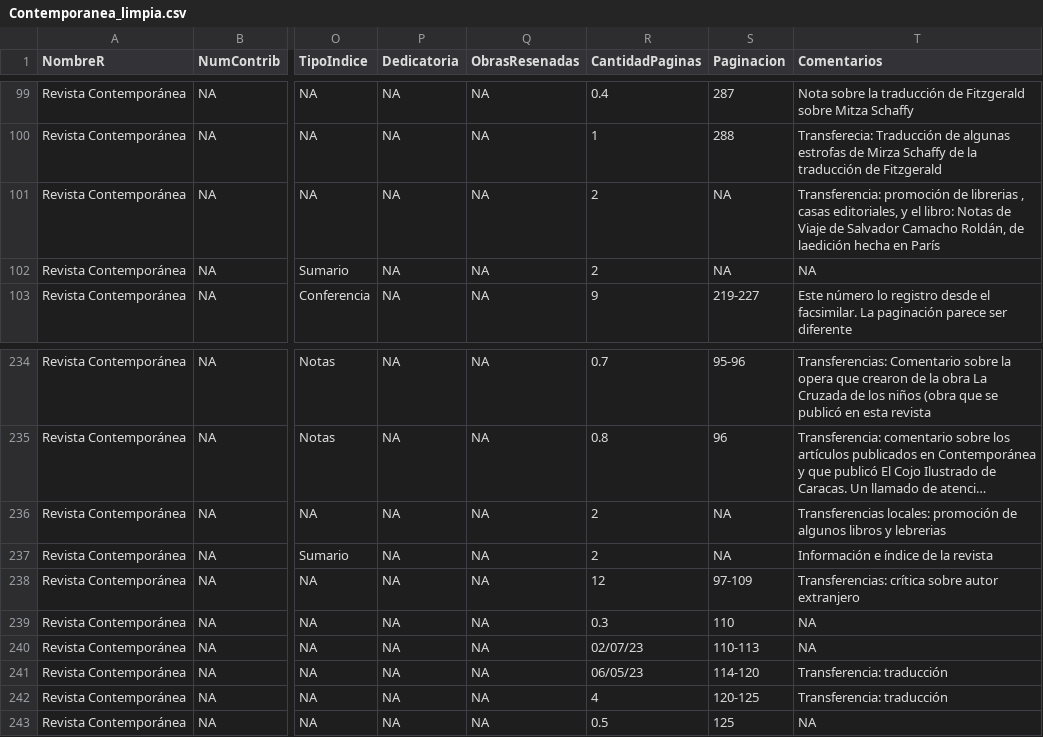
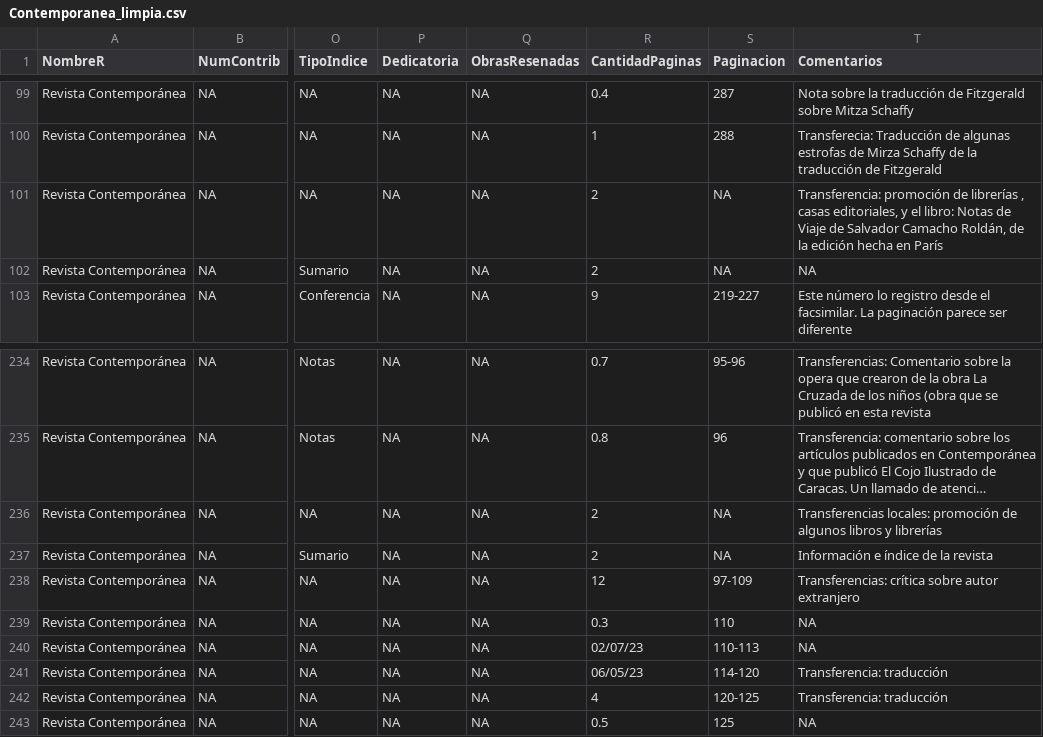
Before and after one commit to danilopenagos/revistas-culturales-data-sprint-04, a CSV file: datos/revistas/Contemporanea_limpia.csv, drawn as a sheet; only a part is shown, gaps mark what is left out; long unchanged cells end in …; the diff names each change by its address in the sheet, - before the commit and + after, or states it on an @@ line.

```diff
--- a/datos/revistas/Contemporanea_limpia.csv
+++ b/datos/revistas/Contemporanea_limpia.csv
-T101 (Comentarios): …promoción de librerias , casas editoriales, y el libro: Notas de Viaje de Salvador Camacho Roldán, de laedición hecha en…
+T101 (Comentarios): …promoción de librerías , casas editoriales, y el libro: Notas de Viaje de Salvador Camacho Roldán, de la edición hecha en…
-T236 (Comentarios): …libros y lebrerias
+T236 (Comentarios): …libros y librerías
```
Also changed, not shown: datos/revistas/Culturalimpia.csv, datos/revistas/LaGrutalimpia.csv, 4 other files.
